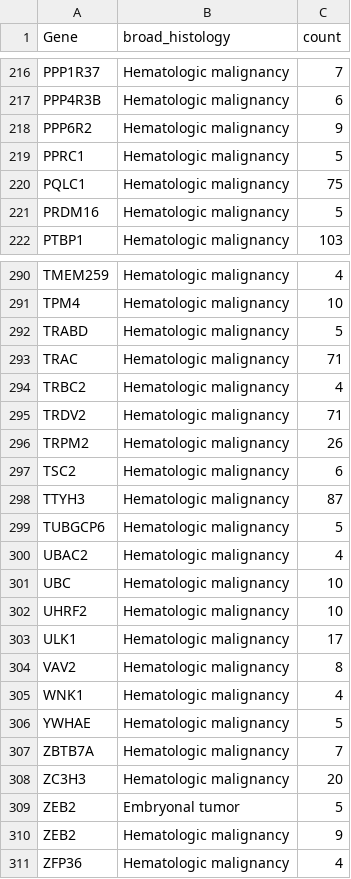
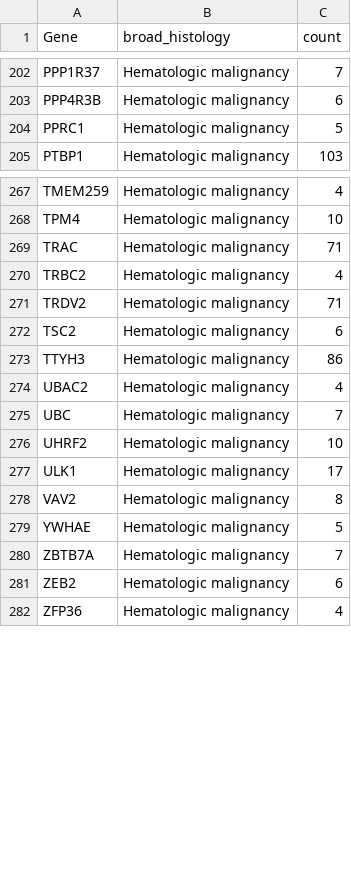
Before and after one commit to sangeetashukla/OpenPedCan-analysis, a TSV file: analyses/fusion_filtering/results/fusion-recurrently-fused-genes-bygroup.tsv, drawn as a sheet; only a part is shown, gaps mark what is left out; the diff covers the shown part only.

```diff
--- a/analyses/fusion_filtering/results/fusion-recurrently-fused-genes-bygroup.tsv
+++ b/analyses/fusion_filtering/results/fusion-recurrently-fused-genes-bygroup.tsv
@@ -217,6 +203,3 @@ PPP1R37	Hematologic malignancy	7
 PPP4R3B	Hematologic malignancy	6
-PPP6R2	Hematologic malignancy	9
 PPRC1	Hematologic malignancy	5
-PQLC1	Hematologic malignancy	75
-PRDM16	Hematologic malignancy	5
 PTBP1	Hematologic malignancy	103
@@ -291,3 +268,2 @@ TMEM259	Hematologic malignancy	4
 TPM4	Hematologic malignancy	10
-TRABD	Hematologic malignancy	5
 TRAC	Hematologic malignancy	71
@@ -295,8 +271,6 @@ TRBC2	Hematologic malignancy	4
 TRDV2	Hematologic malignancy	71
-TRPM2	Hematologic malignancy	26
 TSC2	Hematologic malignancy	6
-TTYH3	Hematologic malignancy	87
-TUBGCP6	Hematologic malignancy	5
+TTYH3	Hematologic malignancy	86
 UBAC2	Hematologic malignancy	4
-UBC	Hematologic malignancy	10
+UBC	Hematologic malignancy	7
 UHRF2	Hematologic malignancy	10
@@ -304,8 +278,5 @@ ULK1	Hematologic malignancy	17
 VAV2	Hematologic malignancy	8
-WNK1	Hematologic malignancy	4
 YWHAE	Hematologic malignancy	5
 ZBTB7A	Hematologic malignancy	7
-ZC3H3	Hematologic malignancy	20
-ZEB2	Embryonal tumor	5
-ZEB2	Hematologic malignancy	9
+ZEB2	Hematologic malignancy	6
 ZFP36	Hematologic malignancy	4
```
Also changed, not shown: 1 added row, 22 removed rows and 38 edited cells elsewhere in this file, analyses/fusion_filtering/results/fusion-recurrent-fusion-bygroup.tsv, 2 other files.
